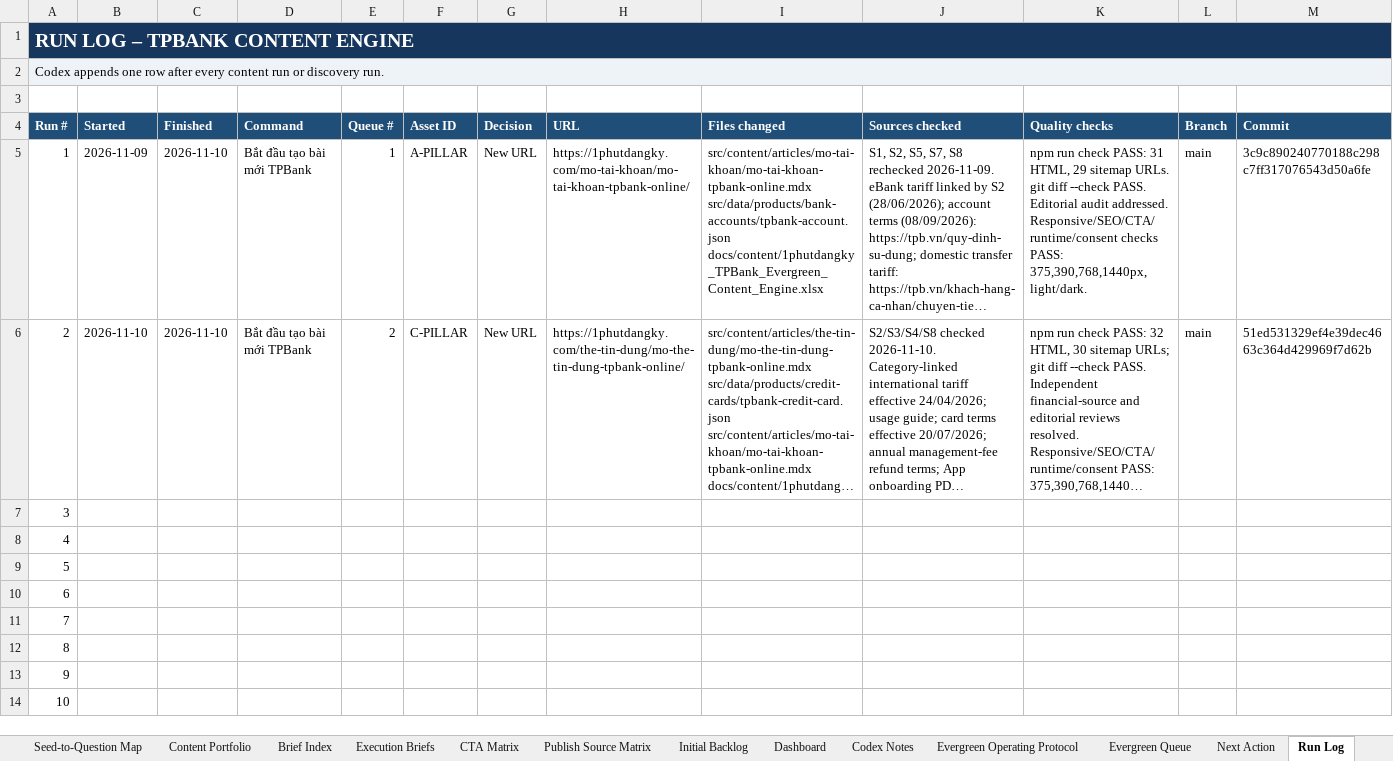
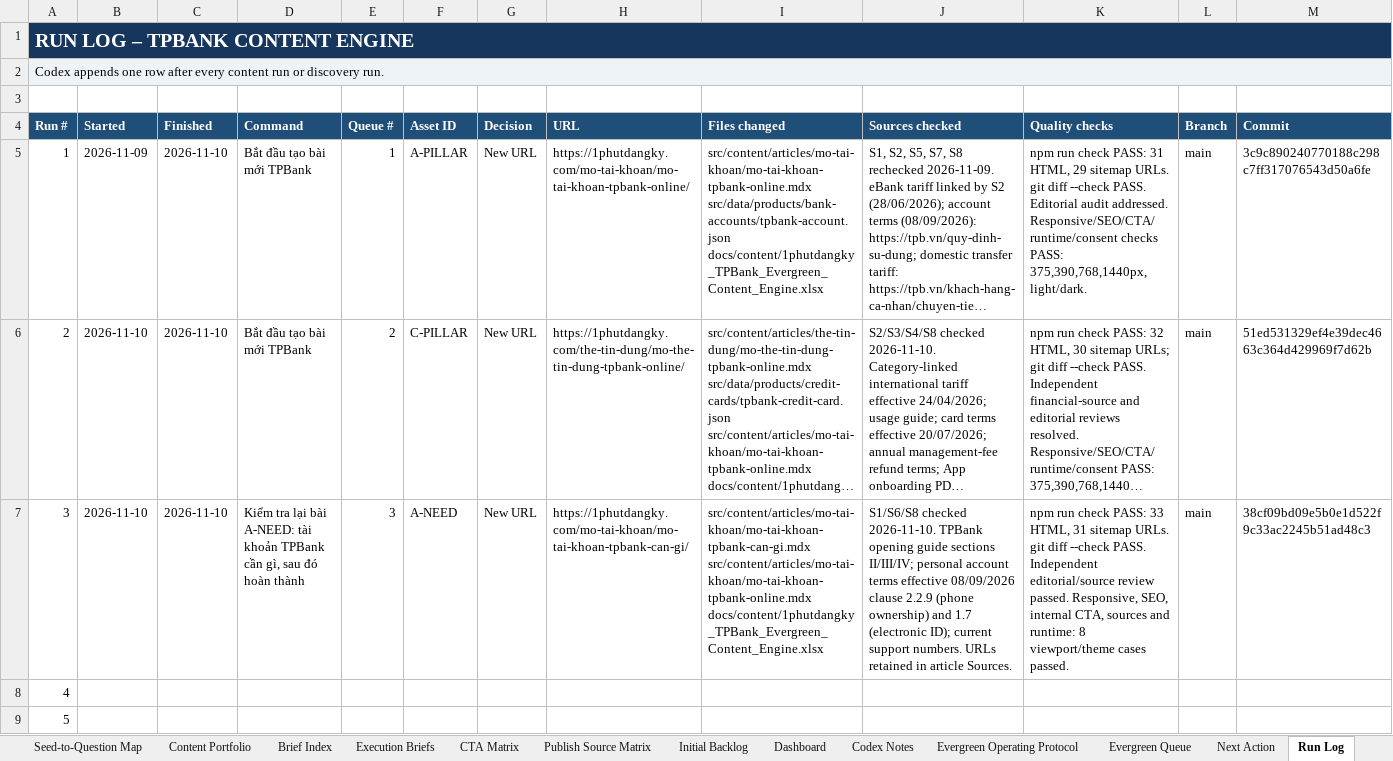
Before and after one commit to vothanhphatsocial/1phutdangky, an Excel workbook: docs/content/1phutdangky_TPBank_Evergreen_Content_Engine.xlsx, sheet Run Log, drawn as a sheet; only a part is shown; the shorter side is filled out with more unchanged rows; long unchanged cells end in …; values as stored, in another font and other column widths than the file's, no borders; ↵ is a line break in a cell; the diff covers the shown part only; the diff names each change by its address in the sheet, - before the commit and + after, or states it on an @@ line.

Commit message:
chore(content): record TPBank requirements guide publication

```diff
--- a/docs/content/1phutdangky_TPBank_Evergreen_Content_Engine.xlsx (sheet Run Log)
+++ b/docs/content/1phutdangky_TPBank_Evergreen_Content_Engine.xlsx (sheet Run Log)
-B7 (Started): (empty)
+B7 (Started): 2026-11-10
-C7 (Finished): (empty)
+C7 (Finished): 2026-11-10
-D7 (Command): (empty)
+D7 (Command): Kiểm tra lại bài A-NEED: tài khoản TPBank cần gì, sau đó hoàn thành
-E7 (Queue #): (empty)
+E7 (Queue #): 3
-F7 (Asset ID): (empty)
+F7 (Asset ID): A-NEED
-G7 (Decision): (empty)
+G7 (Decision): New URL
-H7 (URL): (empty)
+H7 (URL): https://1phutdangky.com/mo-tai-khoan/mo-tai-khoan-tpbank-can-gi/
-I7 (Files changed): (empty)
+I7 (Files changed): src/content/articles/mo-tai-khoan/mo-tai-khoan-tpbank-can-gi.mdx ↵ src/content/articles/mo-tai-khoan/mo-tai-khoan-tpbank-online.mdx ↵ docs/content/1phutdangky_TPBank_Evergreen_Content_Engine.xlsx
-J7 (Sources checked): (empty)
+J7 (Sources checked): S1/S6/S8 checked 2026-11-10. TPBank opening guide sections II/III/IV; personal account terms effective 08/09/2026 clause 2.2.9 (phone ownership) and 1.7 (electronic ID); current support numbers. URLs retained in article Sources.
-K7 (Quality checks): (empty)
+K7 (Quality checks): npm run check PASS: 33 HTML, 31 sitemap URLs. git diff --check PASS. Independent editorial/source review passed. Responsive, SEO, internal CTA, sources and runtime: 8 viewport/theme cases passed.
-L7 (Branch): (empty)
+L7 (Branch): main
-M7 (Commit): (empty)
+M7 (Commit): 38cf09bd09e5b0e1d522f9c33ac2245b51ad48c3
```
Also changed, not shown: 4 edited cells elsewhere in this sheet, sheet Evergreen Queue, sheet Dashboard.
